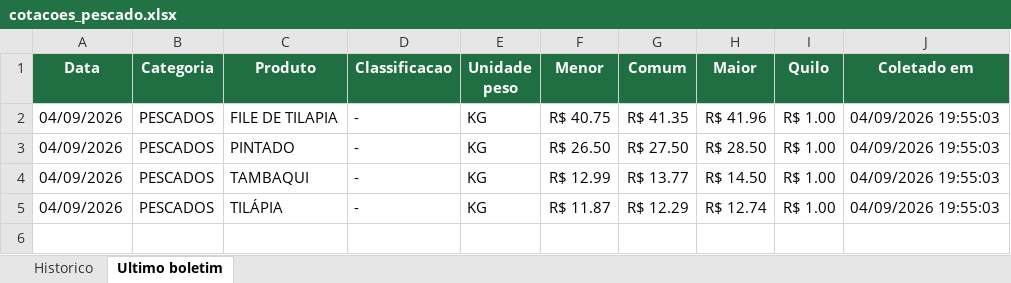
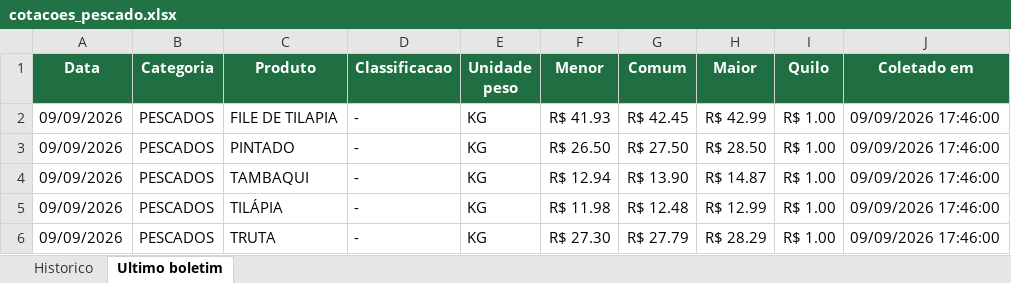
Before and after one commit to tbrena/robo-ceagesp, an Excel workbook: dados/cotacoes_pescado.xlsx, sheet Ultimo boletim, drawn as a sheet; values as stored, in another font and other column widths than the file's, no borders; the diff names each change by its address in the sheet, - before the commit and + after, or states it on an @@ line.

```diff
--- a/dados/cotacoes_pescado.xlsx (sheet Ultimo boletim)
+++ b/dados/cotacoes_pescado.xlsx (sheet Ultimo boletim)
-A2:A5 (Data): 04/09/2026
+A2:A5 (Data): 09/09/2026
-F2 (Menor): R$ 40.75
+F2 (Menor): R$ 41.93
-G2 (Comum): R$ 41.35
+G2 (Comum): R$ 42.45
-H2 (Maior): R$ 41.96
+H2 (Maior): R$ 42.99
-J2:J5 (Coletado em): 04/09/2026 19:55:03
+J2:J5 (Coletado em): 09/09/2026 17:46:00
-F4 (Menor): R$ 12.99
+F4 (Menor): R$ 12.94
-G4 (Comum): R$ 13.77
+G4 (Comum): R$ 13.90
-H4 (Maior): R$ 14.50
+H4 (Maior): R$ 14.87
-F5 (Menor): R$ 11.87
+F5 (Menor): R$ 11.98
-G5 (Comum): R$ 12.29
+G5 (Comum): R$ 12.48
-H5 (Maior): R$ 12.74
+H5 (Maior): R$ 12.99
+row 6: 09/09/2026 | PESCADOS | TRUTA | - | KG | R$ 27.30 | R$ 27.79 | R$ 28.29 | R$ 1.00 | 09/09/2026 17:46:00
```
Also changed, not shown: sheet Historico, 14 other files.
